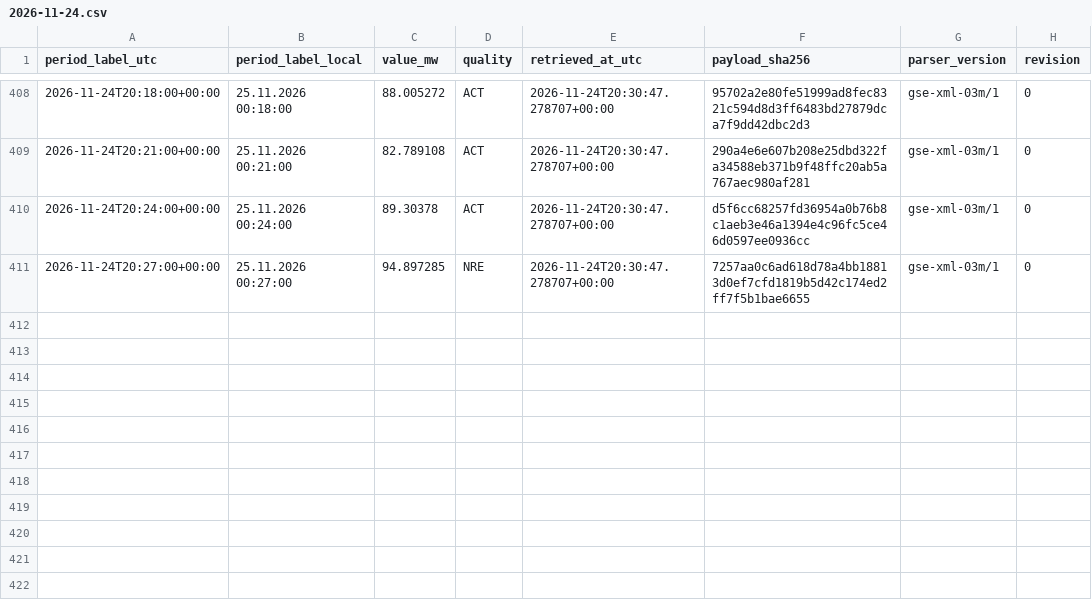
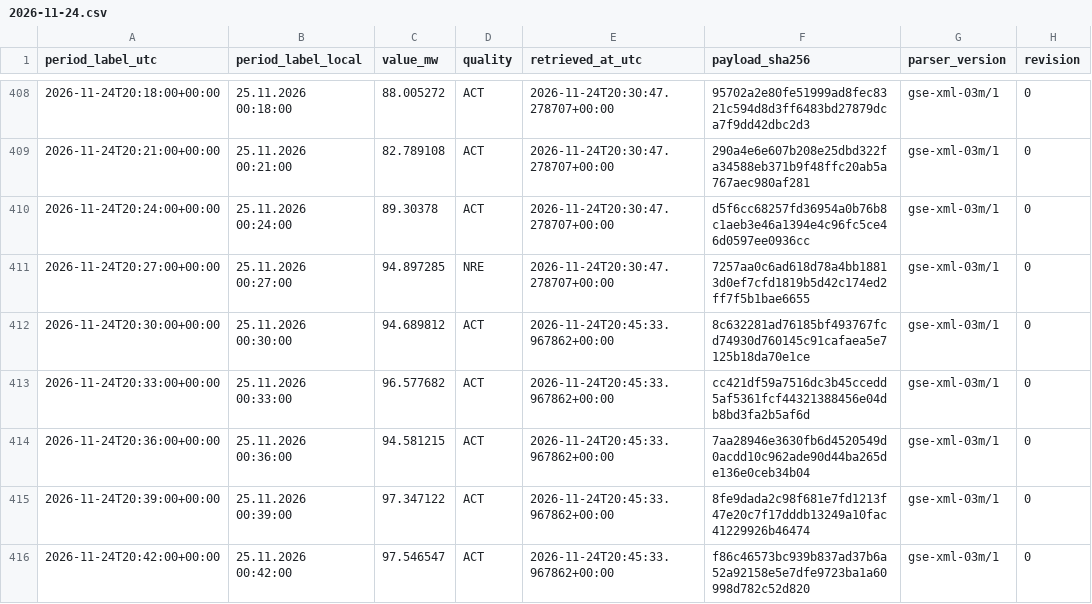
Before and after one commit to GiorgiKhorbaladze/Georgia-WindCast, a CSV file: gse/2026/11/2026-11-24.csv, drawn as a sheet; only a part is shown, gaps mark what is left out.

```diff
--- a/gse/2026/11/2026-11-24.csv
+++ b/gse/2026/11/2026-11-24.csv
@@ -411 +411,6 @@ period_label_utc,period_label_local,value_mw,quality,retrieved_at_utc,payload_sh
 2026-11-24T20:27:00+00:00,25.11.2026 00:27:00,94.897285,NRE,2026-11-24T20:30:47.278707+00:00,7257aa0c6ad618d78a4bb18813d0ef7cfd1819b5d42c174ed2ff7f5b1bae6655,gse-xml-03m/1,0
+2026-11-24T20:30:00+00:00,25.11.2026 00:30:00,94.689812,ACT,2026-11-24T20:45:33.967862+00:00,8c632281ad76185bf493767fcd74930d760145c91cafaea5e7125b18da70e1ce,gse-xml-03m/1,0
+2026-11-24T20:33:00+00:00,25.11.2026 00:33:00,96.577682,ACT,2026-11-24T20:45:33.967862+00:00,cc421df59a7516dc3b45ccedd5af5361fcf44321388456e04db8bd3fa2b5af6d,gse-xml-03m/1,0
+2026-11-24T20:36:00+00:00,25.11.2026 00:36:00,94.581215,ACT,2026-11-24T20:45:33.967862+00:00,7aa28946e3630fb6d4520549d0acdd10c962ade90d44ba265de136e0ceb34b04,gse-xml-03m/1,0
+2026-11-24T20:39:00+00:00,25.11.2026 00:39:00,97.347122,ACT,2026-11-24T20:45:33.967862+00:00,8fe9dada2c98f681e7fd1213f47e20c7f17dddb13249a10fac41229926b46474,gse-xml-03m/1,0
+2026-11-24T20:42:00+00:00,25.11.2026 00:42:00,97.546547,ACT,2026-11-24T20:45:33.967862+00:00,f86c46573bc939b837ad37b6a52a92158e5e7dfe9723ba1a60998d782c52d820,gse-xml-03m/1,0
```
Also changed, not shown: balance/2026/11/2026-11-24.csv, 2 other files.
